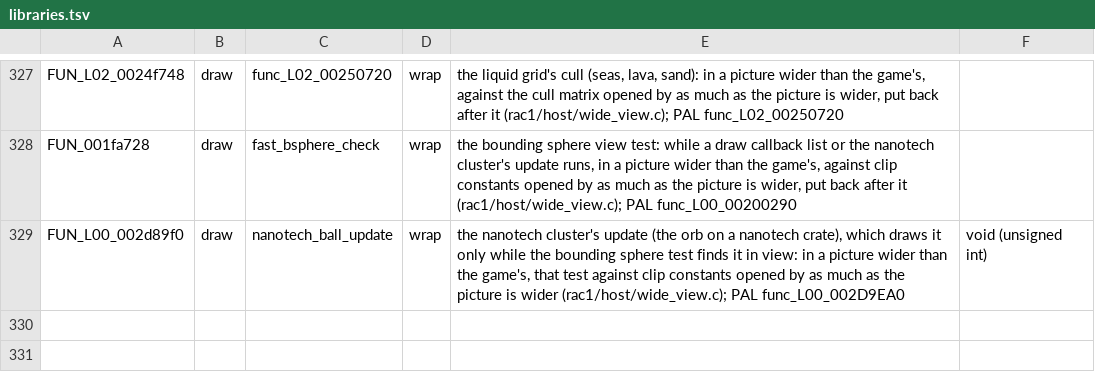
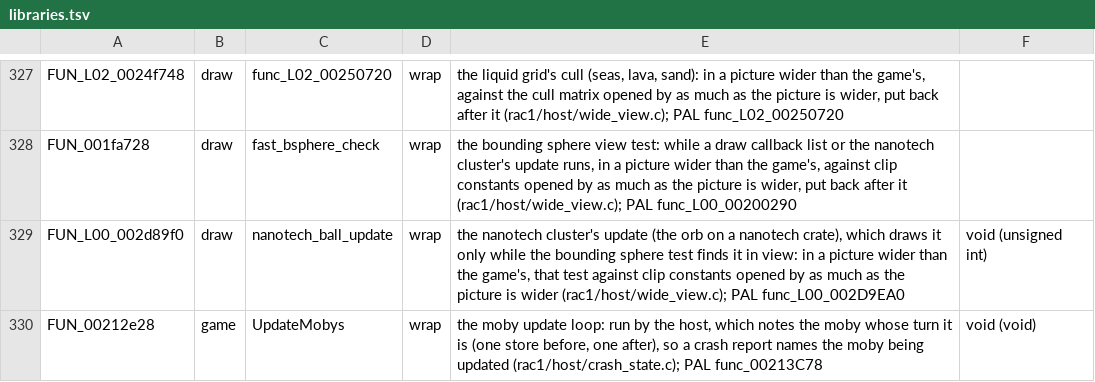
Before and after one commit to BIGGZ22/OpenRAC-NX, a TSV file: port/game/rac1-ntsc/libraries.tsv, drawn as a sheet; only a part is shown, gaps mark what is left out.

Commit message:
feat(port/rac1): crash reports name the moby being updated and the camera
Both discs. The moby update loop (PAL func_00213C78, US FUN_00212e28; the
executable's and every level's copy are one host function) is wrapped
(libraries.tsv) and run by rac1/host/crash_state.c with the same steps as
the decompilation's C (head into D_00160024, pre-update unless flag 0x40,
the update at +0x74, post-update unless flag 0x4, next at +0x28), noting
the moby before its turn and clearing it after: one volatile store each
way per moby per tick. The decompilation's loop stays as __game, unused.

At report time the hook reads the moby's oclass (+0xA6), position (+0x10)
and placement id (save_id +0xB2, 0xFFFF none) from guest memory, only once
the address is known to lie in main memory (always mapped). The camera is
the camera block's position (D_00187040 + 0x140, relocated to the level's
copy with OPENRAC_DATA), sampled each frame while a level is loaded.

The US names go in rac1_version.h's hand part: the loop and its three
helpers, and D_0015FF24 (the hand C carried for FUN_00212e28 names them).

Verified: port release build (with and, for hostgen, without the asm:
the prototypes are the same), ctest 100 passed including
rac1-pal/rac1-ntsc_host_table and call_abi, hostnames.py check rac1-ntsc
(0 problems). One hidden PAL run on Kerwan with a temporary, uncommitted
fault inside a moby's update gave:
  Game: level 3, game mode 6, frame 1055, hero at 263.98 102.09 54.50,
  updating moby class 75 uid 478 at 261.99 127.56 37.55 (0x01EBCBC0),
  camera at 261.14 94.03 57.23

```diff
--- a/port/game/rac1-ntsc/libraries.tsv
+++ b/port/game/rac1-ntsc/libraries.tsv
@@ -329 +329,2 @@ FUN_001fa728	draw	fast_bsphere_check	wrap	the bounding sphere view test: while a
 FUN_L00_002d89f0	draw	nanotech_ball_update	wrap	the nanotech cluster's update (the orb on a nanotech crate), which draws it only while the bounding sphere test finds it in view: in a picture wider than the game's, that test against clip constants opened by as much as the picture is wider (rac1/host/wide_view.c); PAL func_L00_002D9EA0	void (unsigned int)
+FUN_00212e28	game	UpdateMobys	wrap	the moby update loop: run by the host, which notes the moby whose turn it is (one store before, one after), so a crash report names the moby being updated (rac1/host/crash_state.c); PAL func_00213C78	void (void)
```
Also changed, not shown: port/game/rac1-pal/libraries.tsv, 3 other files.
